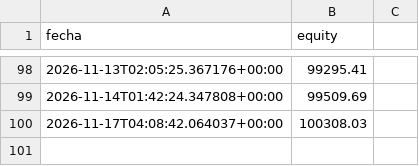
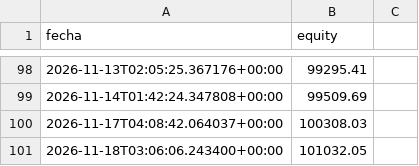
Before and after one commit to datanalytics86/TradingBot, a CSV file: equity_history.csv, drawn as a sheet; only a part is shown, gaps mark what is left out.

```diff
--- a/equity_history.csv
+++ b/equity_history.csv
@@ -100 +100,2 @@ fecha,equity
 2026-11-17T04:08:42.064037+00:00,100308.03
+2026-11-18T03:06:06.243400+00:00,101032.05
```
Also changed, not shown: 4 other files.
